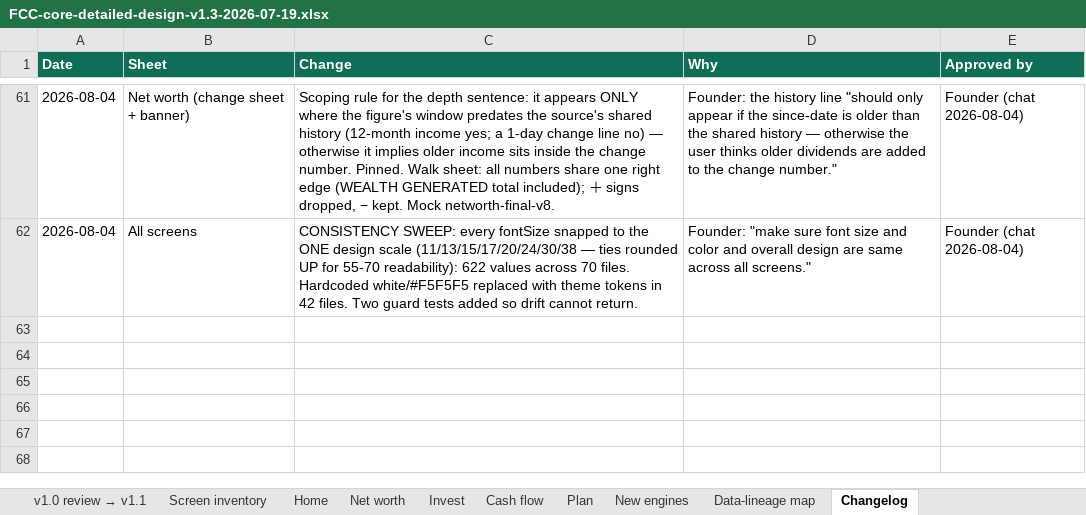
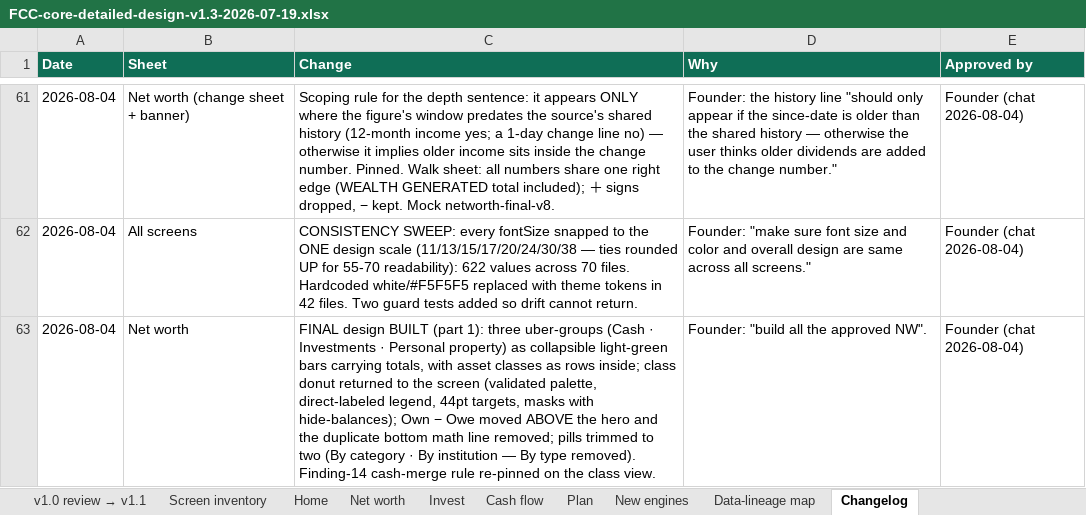
Before and after one commit to Finwise-io/finwise, an Excel workbook: docs/FCC-core-55-70/FCC-core-detailed-design-v1.3-2026-07-19.xlsx, sheet Changelog, drawn as a sheet; only a part is shown, gaps mark what is left out; values as stored, in another font and other column widths than the file's, no borders; the diff names each change by its address in the sheet, - before the commit and + after, or states it on an @@ line.

```diff
--- a/docs/FCC-core-55-70/FCC-core-detailed-design-v1.3-2026-07-19.xlsx (sheet Changelog)
+++ b/docs/FCC-core-55-70/FCC-core-detailed-design-v1.3-2026-07-19.xlsx (sheet Changelog)
+row 63: 2026-08-04 | Net worth | FINAL design BUILT (part 1): three uber-groups (Cash · Investments · Personal property) as collapsible light-green bars carrying totals, with asset classes as rows inside; class donut returned to the screen (validated palette, direct-labeled legend, 44pt targets, masks with hide-balances); Own − Owe moved ABOVE the hero and the duplicate bottom math line removed; pills trimmed to two (By category · By institution — By type removed). Finding-14 cash-merge rule re-pinned on the class view. | Founder: "build all the approved NW". | Founder (chat 2026-08-04)
```
Also changed, not shown: 4 other files.
